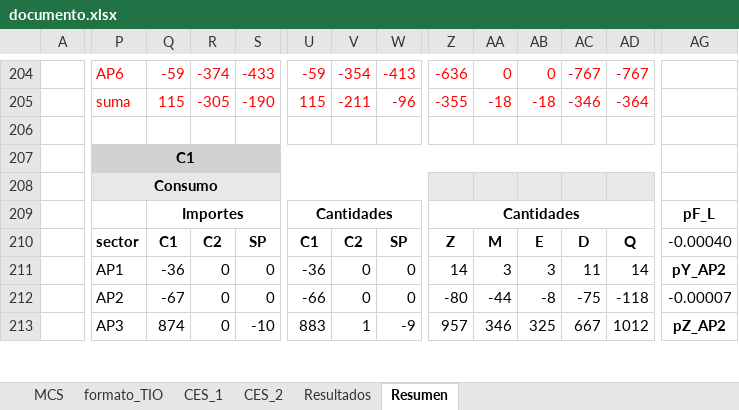
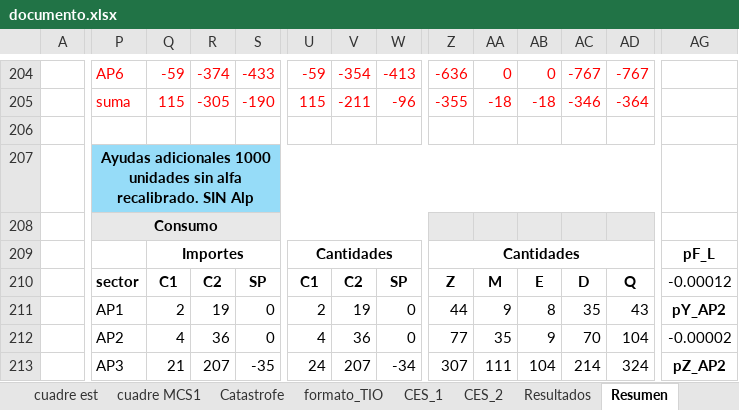
Before and after one commit to labotecta/MEGA, an Excel workbook: Excel/documento.xlsx, sheet Resumen, drawn as a sheet; only a part is shown, gaps mark what is left out; values as stored, in another font and other column widths than the file's, no borders; removed rows and columns are numbered as before the commit, all else as after; rows hold the shown columns only; the diff covers the shown part only; the diff names each change by its address in the sheet, - before the commit and + after, or states it on an @@ line.

```diff
--- a/Excel/documento.xlsx (sheet Resumen)
+++ b/Excel/documento.xlsx (sheet Resumen)
+sheet tab: cuadre est
+sheet tab: cuadre MCS1
+sheet tab: Catastrofe
-P207: C1
+P207: Ayudas adicionales 1000 unidades sin alfa recalibrado. SIN Alp
-P207:AD207 fill: #D1D1D1
+P207:AD207 fill: #96DCF8
-AG210: -0.00040
+AG210: -0.00012
-Q211: -36
+Q211: 2
-R211: 0
+R211: 19
-U211: -36
+U211: 2
-V211: 0
+V211: 19
-Z211: 14
+Z211: 44
-AA211: 3
+AA211: 9
-AB211: 3
+AB211: 8
-AC211: 11
+AC211: 35
-AD211: 14
+AD211: 43
-row 212:  | AP2 | -67 | 0 | 0 | -66 | 0 | 0 | -80 | -44 | -8 | -75 | -118 | -0.00007
+row 212:  | AP2 | 4 | 36 | 0 | 4 | 36 | 0 | 77 | 35 | 9 | 70 | 104 | -0.00002
-Q213: 874
+Q213: 21
-R213: 0
+R213: 207
-S213: -10
+S213: -35
-U213: 883
+U213: 24
-V213: 1
+V213: 207
-W213: -9
+W213: -34
-Z213: 957
+Z213: 307
-AA213: 346
+AA213: 111
-AB213: 325
+AB213: 104
-AC213: 667
+AC213: 214
-AD213: 1012
+AD213: 324
```
Also changed, not shown: 15 added rows, 15 removed rows, 174 edited cells and cell formats elsewhere in this sheet, sheet Resultados, sheet MCS, sheet CES_1, formulas that keep their value, charts or pictures.
